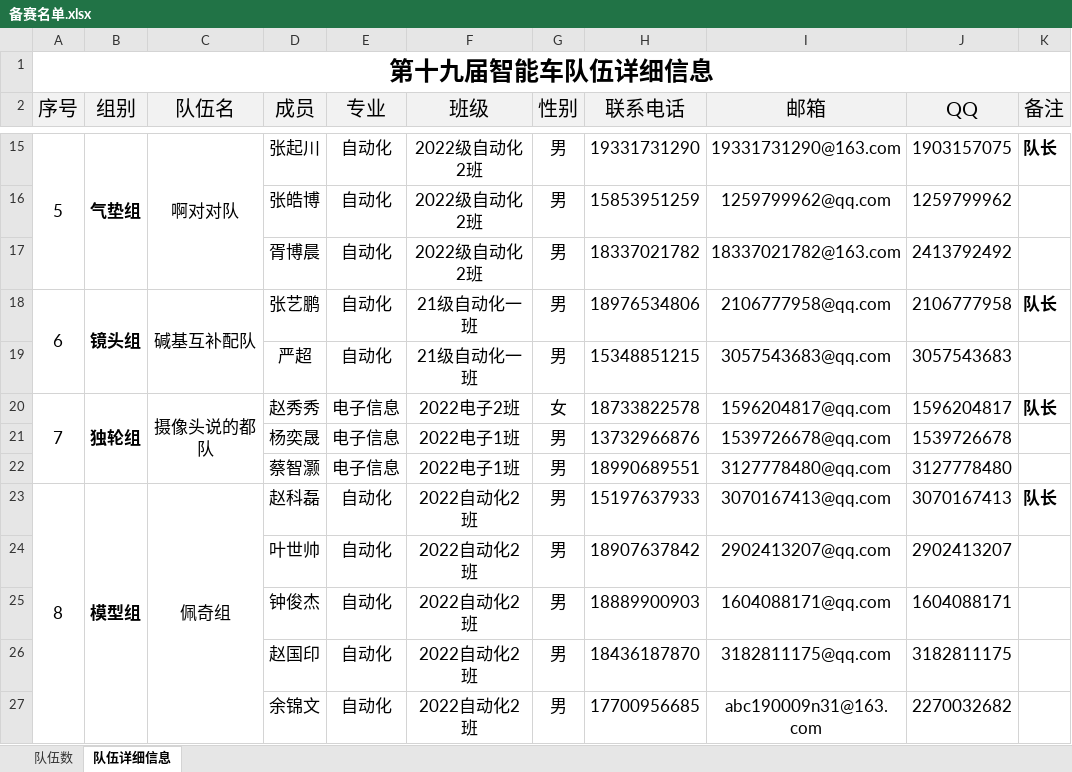
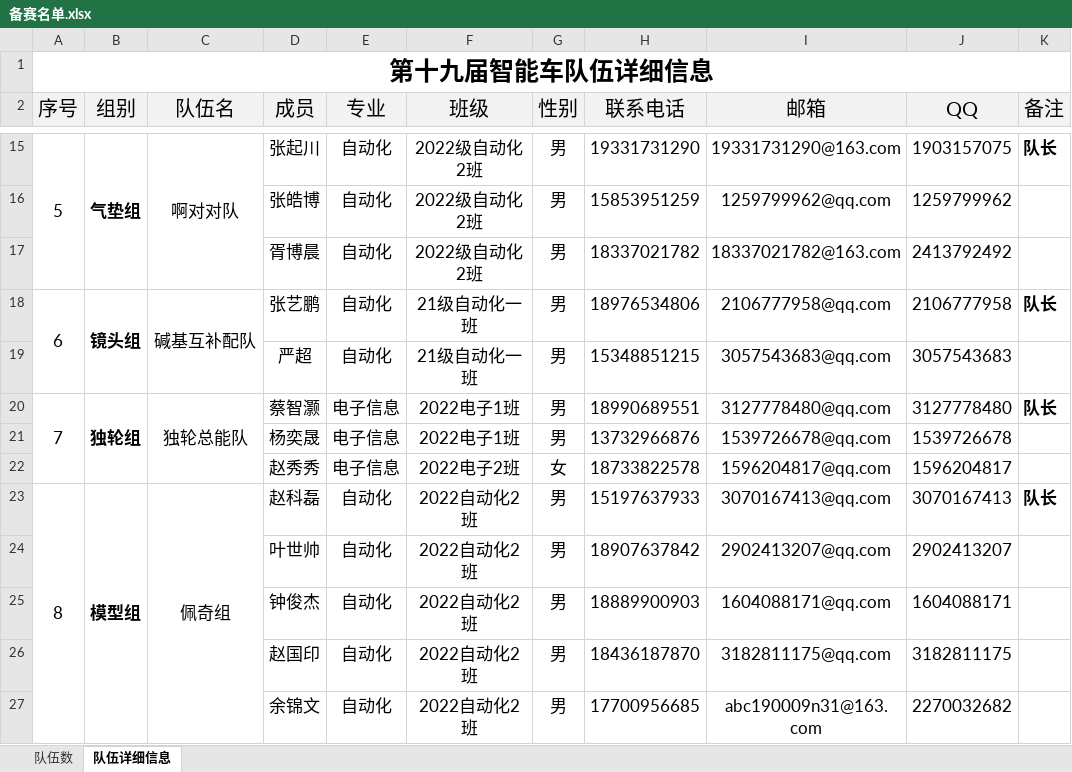
Before and after one commit to xhao79/smartcar_2024, an Excel workbook: 03备赛/备赛名单.xlsx, sheet 队伍详细信息, drawn as a sheet; only a part is shown, gaps mark what is left out; values as stored, in another font and other column widths than the file's, no borders; removed rows and columns are numbered as before the commit, all else as after; the diff names each change by its address in the sheet, - before the commit and + after, or states it on an @@ line.

Commit message:
独轮组变更队长

```diff
--- a/03备赛/备赛名单.xlsx (sheet 队伍详细信息)
+++ b/03备赛/备赛名单.xlsx (sheet 队伍详细信息)
-row 20: 7 | 独轮组 | 摄像头说的都队 | 赵秀秀 | 电子信息 | 2022电子2班 | 女 | 18733822578 | 1596204817@qq.com | 1596204817 | 队长
+row 20: 7 | 独轮组 | 独轮总能队 | 蔡智灏 | 电子信息 | 2022电子1班 | 男 | 18990689551 | 3127778480@qq.com | 3127778480 | 队长
-row 22:  |  |  | 蔡智灏 | 电子信息 | 2022电子1班 | 男 | 18990689551 | 3127778480@qq.com | 3127778480
+row 22:  |  |  | 赵秀秀 | 电子信息 | 2022电子2班 | 女 | 18733822578 | 1596204817@qq.com | 1596204817
```
